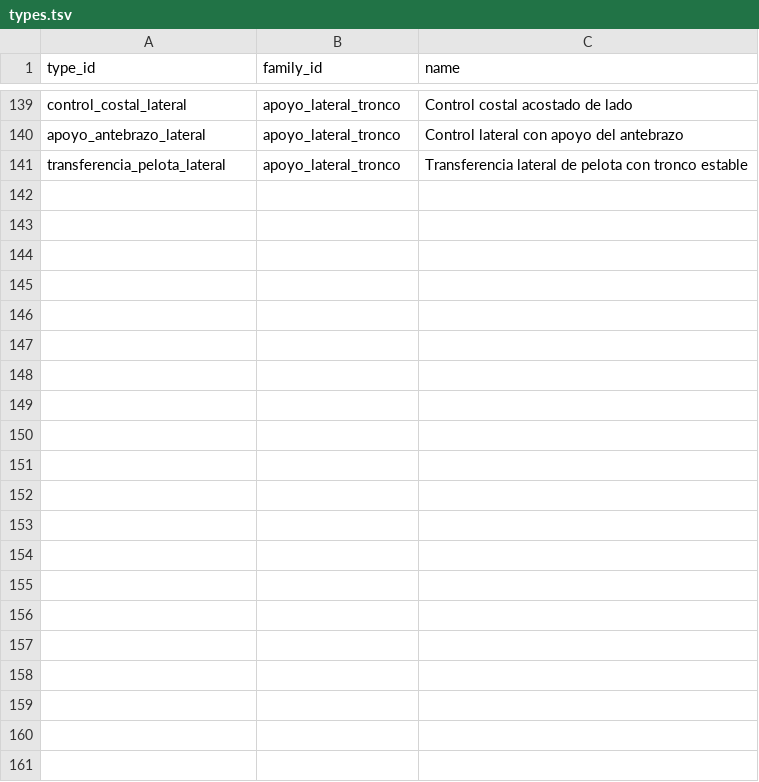
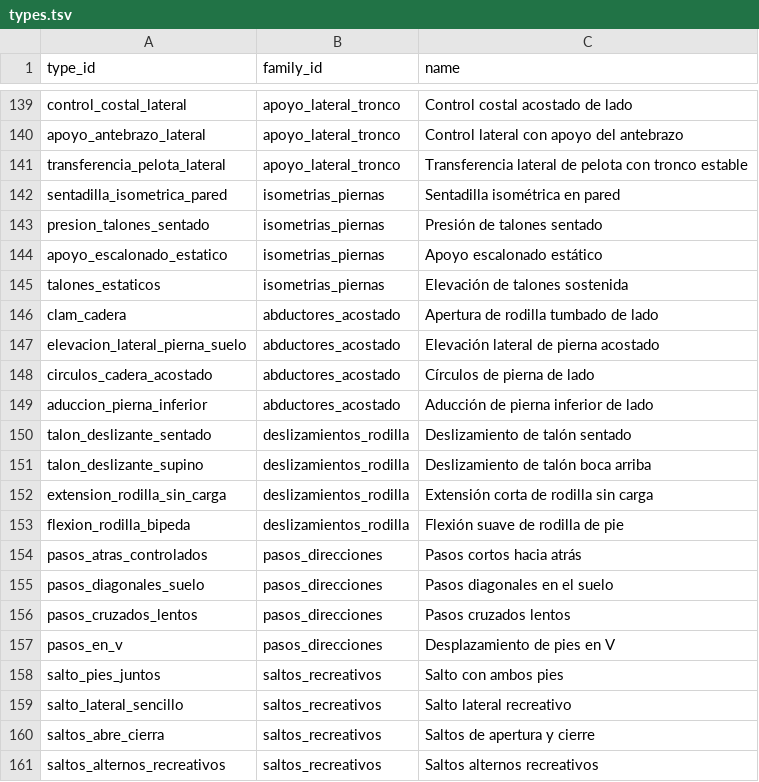
Before and after one commit to miguelpinto9988-byte/Asterion-System-Android, a TSV file: progress-engine/src/main/resources/asterion_exercises/v1/types.tsv, drawn as a sheet; only a part is shown, gaps mark what is left out.

Commit message:
Extend lower-body catalog with isometrics, lateral hip control, knee mobility, multi-directional steps and informational jumps

```diff
--- a/progress-engine/src/main/resources/asterion_exercises/v1/types.tsv
+++ b/progress-engine/src/main/resources/asterion_exercises/v1/types.tsv
@@ -141 +141,21 @@ apoyo_antebrazo_lateral	apoyo_lateral_tronco	Control lateral con apoyo del anteb
 transferencia_pelota_lateral	apoyo_lateral_tronco	Transferencia lateral de pelota con tronco estable
+sentadilla_isometrica_pared	isometrias_piernas	Sentadilla isométrica en pared
+presion_talones_sentado	isometrias_piernas	Presión de talones sentado
+apoyo_escalonado_estatico	isometrias_piernas	Apoyo escalonado estático
+talones_estaticos	isometrias_piernas	Elevación de talones sostenida
+clam_cadera	abductores_acostado	Apertura de rodilla tumbado de lado
+elevacion_lateral_pierna_suelo	abductores_acostado	Elevación lateral de pierna acostado
+circulos_cadera_acostado	abductores_acostado	Círculos de pierna de lado
+aduccion_pierna_inferior	abductores_acostado	Aducción de pierna inferior de lado
+talon_deslizante_sentado	deslizamientos_rodilla	Deslizamiento de talón sentado
+talon_deslizante_supino	deslizamientos_rodilla	Deslizamiento de talón boca arriba
+extension_rodilla_sin_carga	deslizamientos_rodilla	Extensión corta de rodilla sin carga
+flexion_rodilla_bipeda	deslizamientos_rodilla	Flexión suave de rodilla de pie
+pasos_atras_controlados	pasos_direcciones	Pasos cortos hacia atrás
+pasos_diagonales_suelo	pasos_direcciones	Pasos diagonales en el suelo
+pasos_cruzados_lentos	pasos_direcciones	Pasos cruzados lentos
+pasos_en_v	pasos_direcciones	Desplazamiento de pies en V
+salto_pies_juntos	saltos_recreativos	Salto con ambos pies
+salto_lateral_sencillo	saltos_recreativos	Salto lateral recreativo
+saltos_abre_cierra	saltos_recreativos	Saltos de apertura y cierre
+saltos_alternos_recreativos	saltos_recreativos	Saltos alternos recreativos
```
